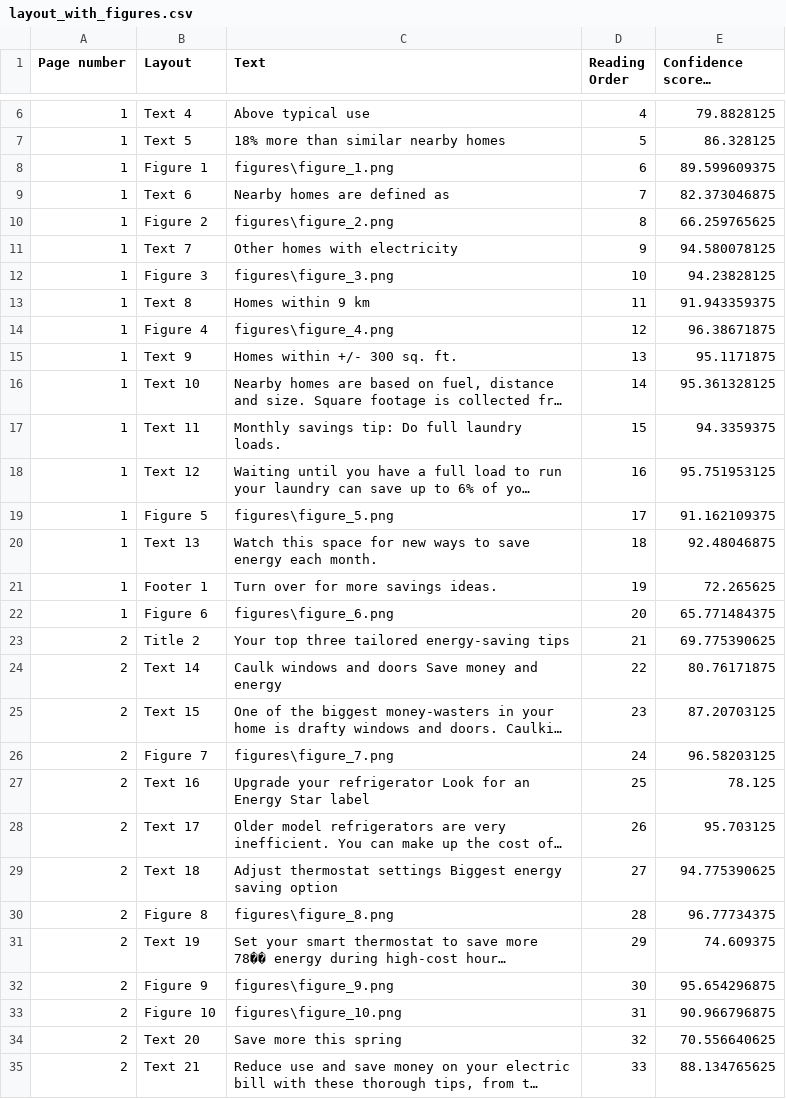
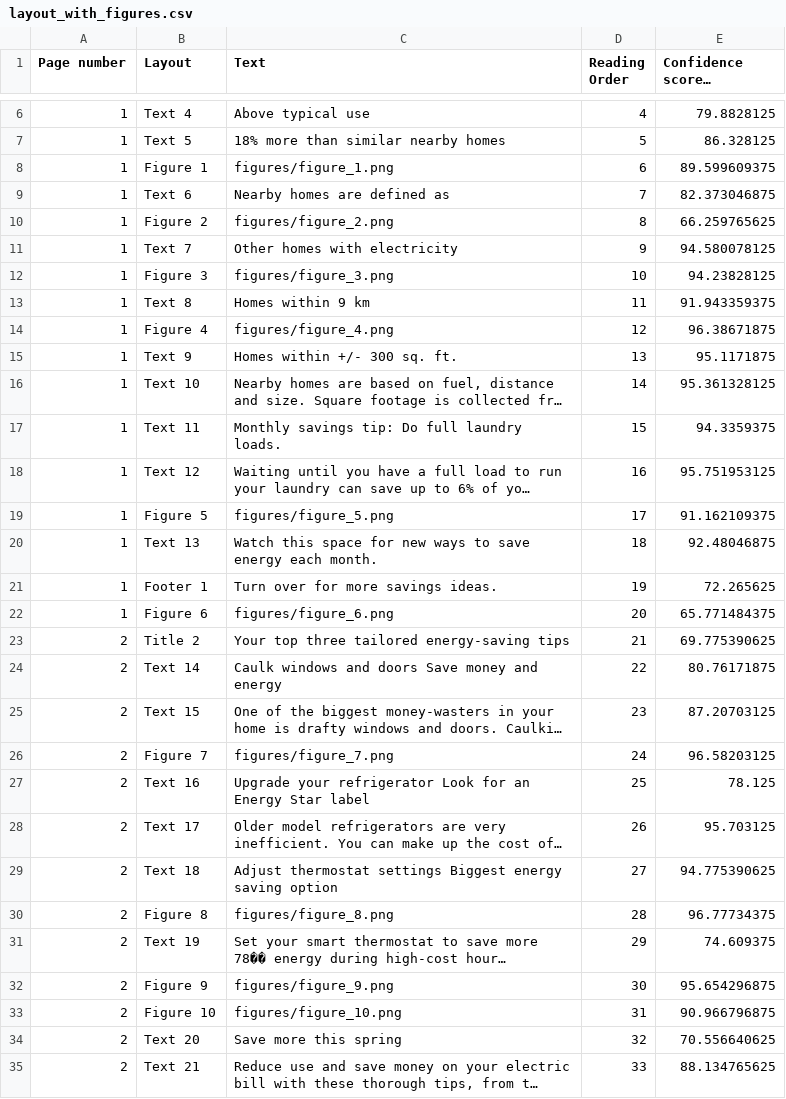
Before and after one commit to alistermarc/Multimodal-RAG, a CSV file: output/test_info_extract/layout_with_figures.csv, drawn as a sheet; only a part is shown, gaps mark what is left out; long unchanged cells end in …; the diff covers the shown part only; the diff names each change by its address in the sheet, - before the commit and + after, or states it on an @@ line.

```diff
--- a/output/test_info_extract/layout_with_figures.csv
+++ b/output/test_info_extract/layout_with_figures.csv
-C8 (Text): figures\figure_1.png
+C8 (Text): figures/figure_1.png
-C10 (Text): figures\figure_2.png
+C10 (Text): figures/figure_2.png
-C12 (Text): figures\figure_3.png
+C12 (Text): figures/figure_3.png
-C14 (Text): figures\figure_4.png
+C14 (Text): figures/figure_4.png
-C19 (Text): figures\figure_5.png
+C19 (Text): figures/figure_5.png
-C22 (Text): figures\figure_6.png
+C22 (Text): figures/figure_6.png
-C26 (Text): figures\figure_7.png
+C26 (Text): figures/figure_7.png
-C30 (Text): figures\figure_8.png
+C30 (Text): figures/figure_8.png
-C32 (Text): figures\figure_9.png
+C32 (Text): figures/figure_9.png
-C33 (Text): figures\figure_10.png
+C33 (Text): figures/figure_10.png
```
Also changed, not shown: 2 edited cells elsewhere in this file, output/test_info_extract/layout_with_summaries.csv, 6 other files.
